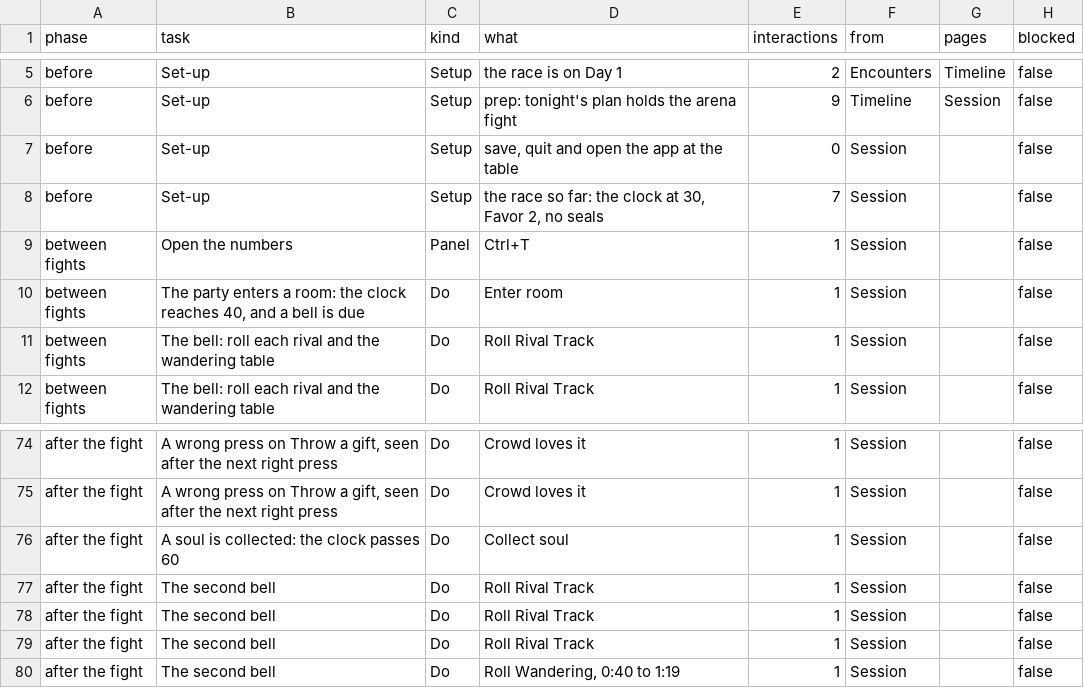
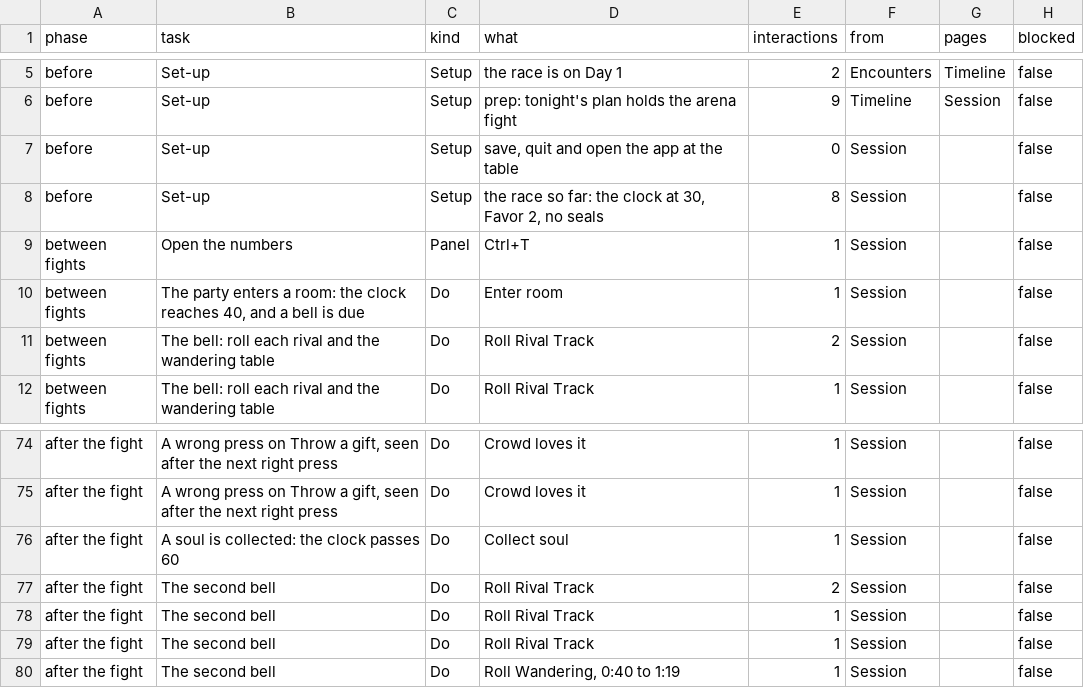
Before and after one commit to david7a68/splat, a TSV file: artifacts/dm-audit/journeys/J4/steps.tsv, drawn as a sheet; only a part is shown, gaps mark what is left out.

```diff
--- a/artifacts/dm-audit/journeys/J4/steps.tsv
+++ b/artifacts/dm-audit/journeys/J4/steps.tsv
@@ -7,6 +7,6 @@ before	Set-up	Setup	prep: tonight's plan holds the arena fight	9	Timeline	Sessio
 before	Set-up	Setup	save, quit and open the app at the table	0	Session		false
-before	Set-up	Setup	the race so far: the clock at 30, Favor 2, no seals	7	Session		false
+before	Set-up	Setup	the race so far: the clock at 30, Favor 2, no seals	8	Session		false
 between fights	Open the numbers	Panel	Ctrl+T	1	Session		false
 between fights	The party enters a room: the clock reaches 40, and a bell is due	Do	Enter room	1	Session		false
-between fights	The bell: roll each rival and the wandering table	Do	Roll Rival Track	1	Session		false
+between fights	The bell: roll each rival and the wandering table	Do	Roll Rival Track	2	Session		false
 between fights	The bell: roll each rival and the wandering table	Do	Roll Rival Track	1	Session		false
@@ -76,3 +76,3 @@ after the fight	A wrong press on Throw a gift, seen after the next right press	D
 after the fight	A soul is collected: the clock passes 60	Do	Collect soul	1	Session		false
-after the fight	The second bell	Do	Roll Rival Track	1	Session		false
+after the fight	The second bell	Do	Roll Rival Track	2	Session		false
 after the fight	The second bell	Do	Roll Rival Track	1	Session		false
```
Also changed, not shown: artifacts/dm-audit/journeys/J2/summary.tsv, artifacts/dm-audit/journeys/J3/summary.tsv, 5 other files.
